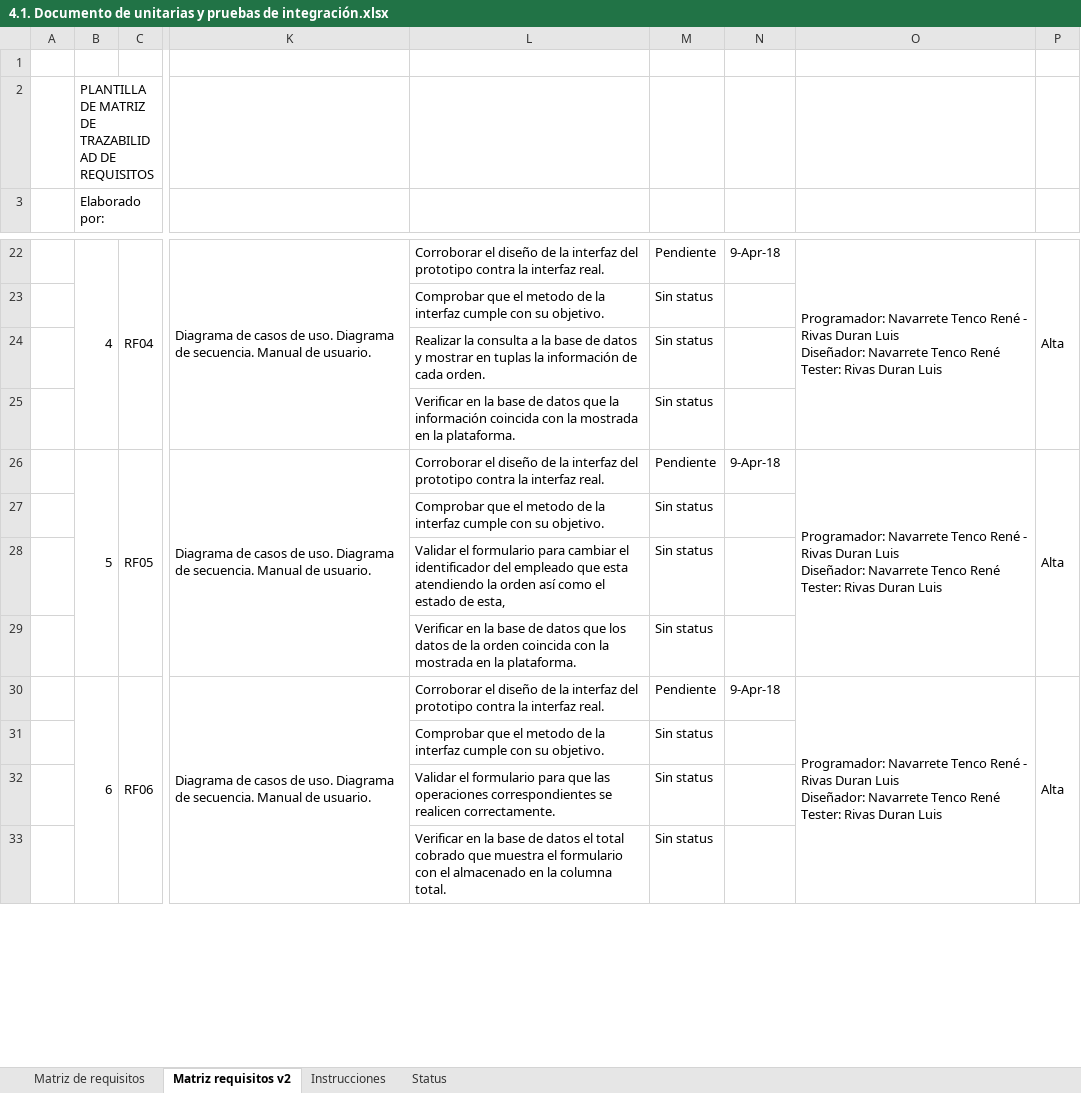
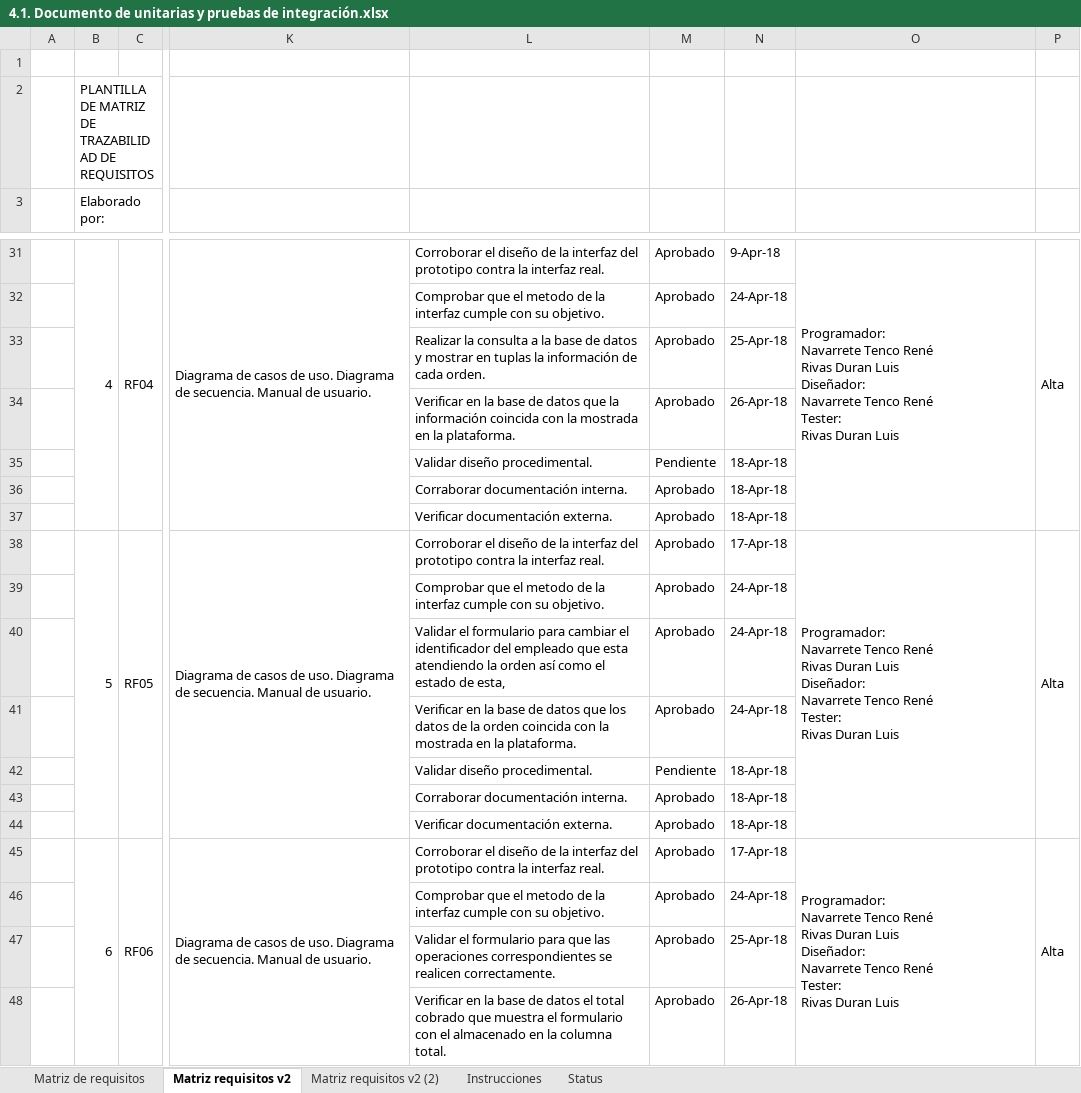
Before and after one commit to itsrenenvt/snackos, an Excel workbook: 4.1. Documento de unitarias y pruebas de integración.xlsx, sheet Matriz requisitos v2, drawn as a sheet; only a part is shown, gaps mark what is left out; values as stored, in another font and other column widths than the file's, no cell formats; removed rows and columns are numbered as before the commit, all else as after; rows hold the shown columns only; ↵ is a line break in a cell; the diff covers the shown part only; the diff names each change by its address in the sheet, - before the commit and + after, or states it on an @@ line.

Commit message:
se hicierón correcciones y se arregló documentación.

```diff
--- a/4.1. Documento de unitarias y pruebas de integración.xlsx (sheet Matriz requisitos v2)
+++ b/4.1. Documento de unitarias y pruebas de integración.xlsx (sheet Matriz requisitos v2)
+sheet tab: Matriz requisitos v2 (2)
-M31: Pendiente
+M31: Aprobado
-O31: …Tenco René - Rivas Duran…
+O31: …Tenco René ↵ Rivas Duran…
@@ row 23 moved to row 129: Comprobar que el metodo de la interfaz c… @@
-row 24:  |  |  |  | Realizar la consulta a la base de datos y mostrar en tuplas la información de cada orden. | Sin status
-row 25:  |  |  |  | Verificar en la base de datos que la información coincida con la mostrada en la plataforma. | Sin status
+row 32:  |  |  |  | Comprobar que el metodo de la interfaz cumple con su objetivo. | Aprobado | 24-Apr-18
+row 33:  |  |  |  | Realizar la consulta a la base de datos y mostrar en tuplas la información de cada orden. | Aprobado | 25-Apr-18
+row 34:  |  |  |  | Verificar en la base de datos que la información coincida con la mostrada en la plataforma. | Aprobado | 26-Apr-18
+row 35:  |  |  |  | Validar diseño procedimental. | Pendiente | 18-Apr-18
+row 36:  |  |  |  | Corraborar documentación interna. | Aprobado | 18-Apr-18
+row 37:  |  |  |  | Verificar documentación externa. | Aprobado | 18-Apr-18
-M38: Pendiente
+M38: Aprobado
-N38: 9-Apr-18
+N38: 17-Apr-18
-O38: …Tenco René - Rivas Duran…
+O38: …Tenco René ↵ Rivas Duran…
@@ row 27 moved to row 143: Comprobar que el metodo de la interfaz c… @@
-row 28:  |  |  |  | Validar el formulario para cambiar el identificador del empleado que esta atendiendo la orden así como el estado de esta, | Sin status
-row 29:  |  |  |  | Verificar en la base de datos que los datos de la orden coincida con la mostrada en la plataforma. | Sin status
+row 39:  |  |  |  | Comprobar que el metodo de la interfaz cumple con su objetivo. | Aprobado | 24-Apr-18
+row 40:  |  |  |  | Validar el formulario para cambiar el identificador del empleado que esta atendiendo la orden así como el estado de esta, | Aprobado | 24-Apr-18
+row 41:  |  |  |  | Verificar en la base de datos que los datos de la orden coincida con la mostrada en la plataforma. | Aprobado | 24-Apr-18
+row 42:  |  |  |  | Validar diseño procedimental. | Pendiente | 18-Apr-18
+row 43:  |  |  |  | Corraborar documentación interna. | Aprobado | 18-Apr-18
+row 44:  |  |  |  | Verificar documentación externa. | Aprobado | 18-Apr-18
-M45: Pendiente
+M45: Aprobado
-N45: 9-Apr-18
+N45: 17-Apr-18
-O45: …Tenco René - Rivas Duran…
+O45: …Tenco René ↵ Rivas Duran…
@@ row 31 moved to row 150: Comprobar que el metodo de la interfaz c… @@
-row 32:  |  |  |  | Validar el formulario para que las operaciones correspondientes se realicen correctamente. | Sin status
-row 33:  |  |  |  | Verificar en la base de datos el total cobrado que muestra el formulario con el almacenado en la columna total. | Sin status
+row 46:  |  |  |  | Comprobar que el metodo de la interfaz cumple con su objetivo. | Aprobado | 24-Apr-18
+row 47:  |  |  |  | Validar el formulario para que las operaciones correspondientes se realicen correctamente. | Aprobado | 25-Apr-18
+row 48:  |  |  |  | Verificar en la base de datos el total cobrado que muestra el formulario con el almacenado en la columna total. | Aprobado | 26-Apr-18
```
Also changed, not shown: 146 added rows, 47 removed rows, 9 moved rows, 56 edited cells and merged cells elsewhere in this sheet, cell formats, 28 other files.
